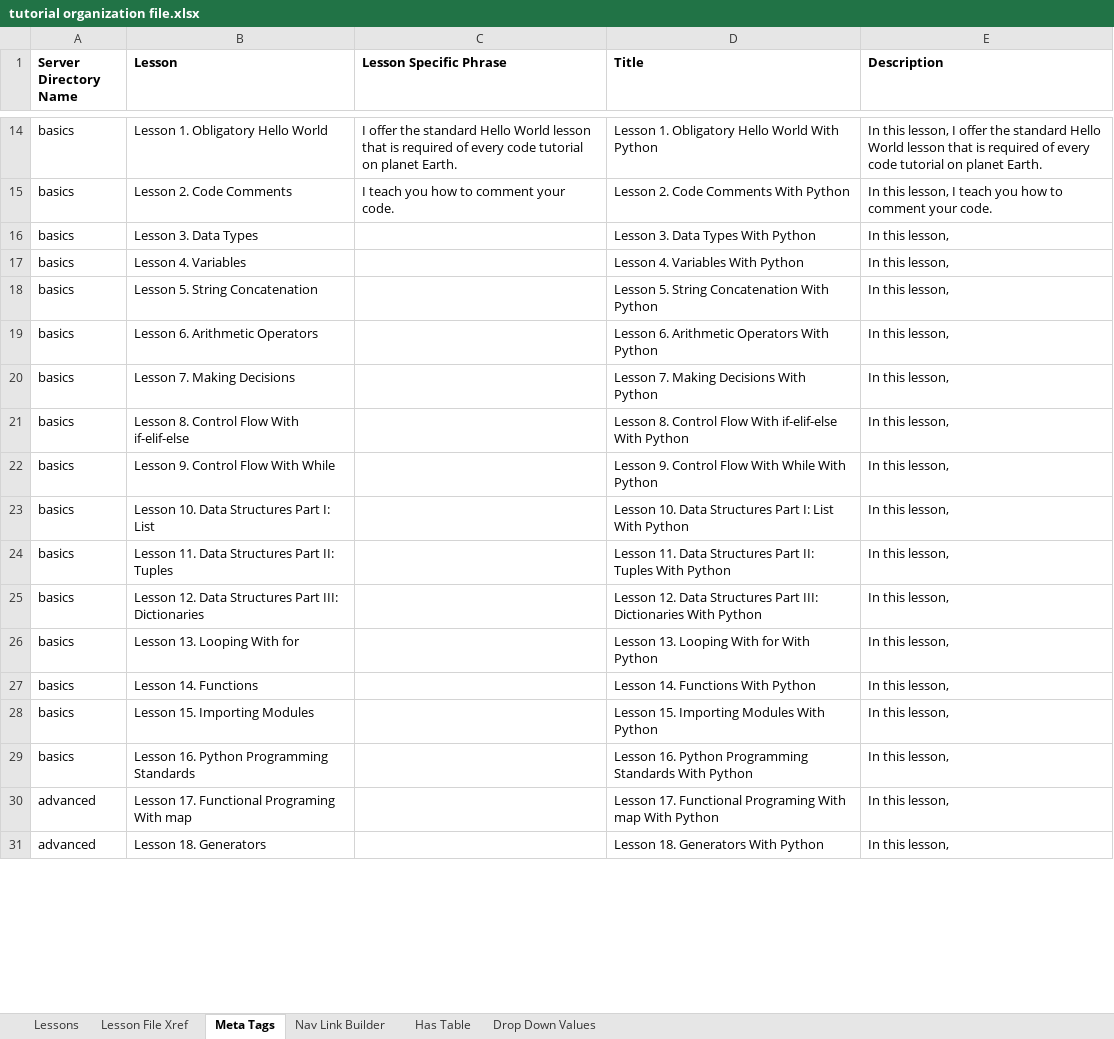
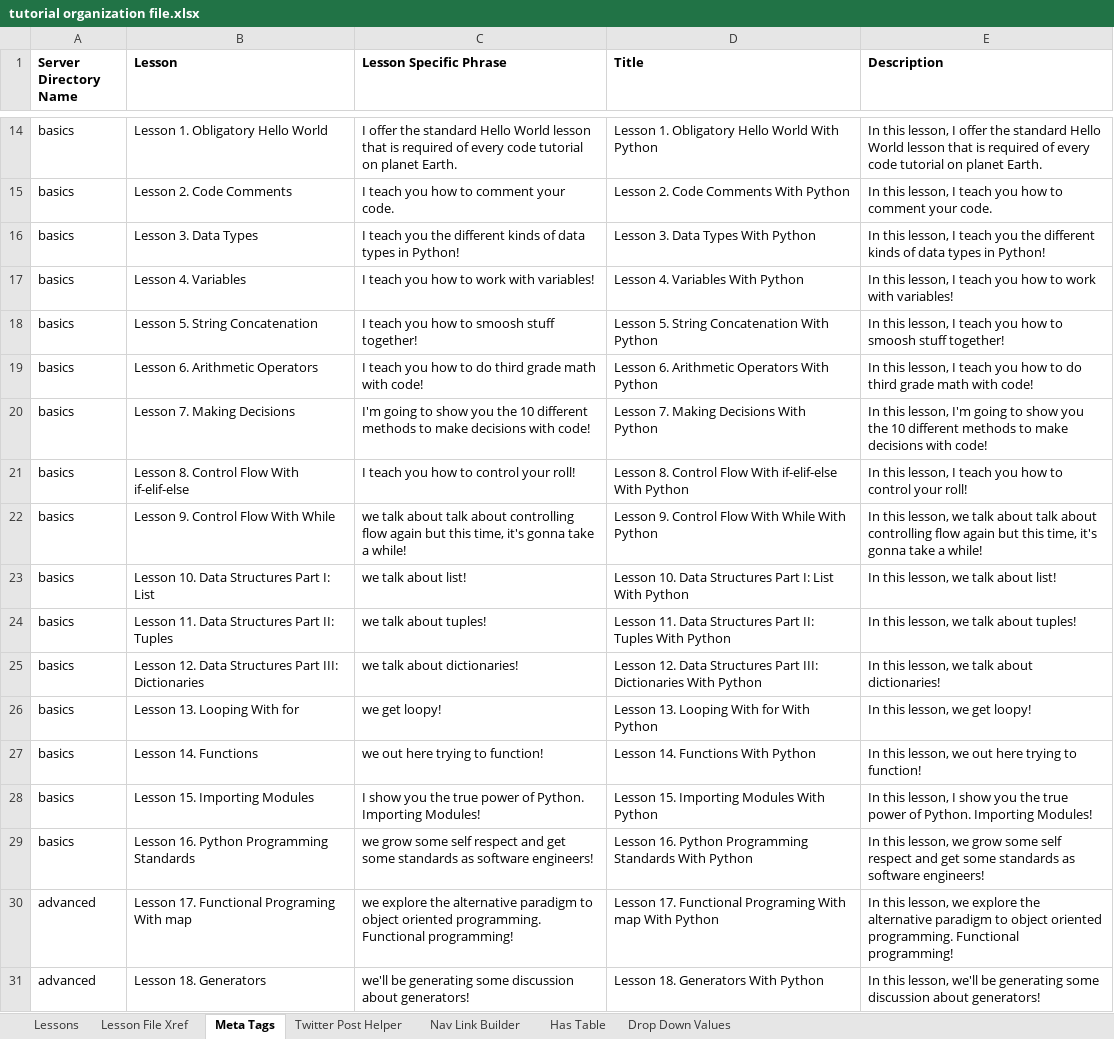
Before and after one commit to BobLovesData/code-tutorials, an Excel workbook: python/tutorial organization file.xlsx, sheet Meta Tags, drawn as a sheet; only a part is shown, gaps mark what is left out; values as stored, in another font and other column widths than the file's, no borders; the diff covers the shown part only; the diff names each change by its address in the sheet, - before the commit and + after, or states it on an @@ line.

Commit message:
Massive update of everything cause I'm lazy about committing code

```diff
--- a/python/tutorial organization file.xlsx (sheet Meta Tags)
+++ b/python/tutorial organization file.xlsx (sheet Meta Tags)
+sheet tab: Twitter Post Helper
-C16 (Lesson Specific Phrase): (empty)
+C16 (Lesson Specific Phrase): I teach you the different kinds of data types in Python!
-E16 (Description): In this lesson,
+E16 (Description): In this lesson, I teach you the different kinds of data types in Python!
-C17 (Lesson Specific Phrase): (empty)
+C17 (Lesson Specific Phrase): I teach you how to work with variables!
-E17 (Description): In this lesson,
+E17 (Description): In this lesson, I teach you how to work with variables!
-C18 (Lesson Specific Phrase): (empty)
+C18 (Lesson Specific Phrase): I teach you how to smoosh stuff together!
-E18 (Description): In this lesson,
+E18 (Description): In this lesson, I teach you how to smoosh stuff together!
-C19 (Lesson Specific Phrase): (empty)
+C19 (Lesson Specific Phrase): I teach you how to do third grade math with code!
-E19 (Description): In this lesson,
+E19 (Description): In this lesson, I teach you how to do third grade math with code!
-C20 (Lesson Specific Phrase): (empty)
+C20 (Lesson Specific Phrase): I'm going to show you the 10 different methods to make decisions with code!
-E20 (Description): …this lesson,
+E20 (Description): …this lesson, I'm going to show you the 10 different methods to make decisions with code!
-C21 (Lesson Specific Phrase): (empty)
+C21 (Lesson Specific Phrase): I teach you how to control your roll!
-E21 (Description): In this lesson,
+E21 (Description): In this lesson, I teach you how to control your roll!
-C22 (Lesson Specific Phrase): (empty)
+C22 (Lesson Specific Phrase): we talk about talk about controlling flow again but this time, it's gonna take a while!
-E22 (Description): …this lesson,
+E22 (Description): …this lesson, we talk about talk about controlling flow again but this time, it's gonna take a while!
-C23 (Lesson Specific Phrase): (empty)
+C23 (Lesson Specific Phrase): we talk about list!
-E23 (Description): In this lesson,
+E23 (Description): In this lesson, we talk about list!
-C24 (Lesson Specific Phrase): (empty)
+C24 (Lesson Specific Phrase): we talk about tuples!
-E24 (Description): In this lesson,
+E24 (Description): In this lesson, we talk about tuples!
-C25 (Lesson Specific Phrase): (empty)
+C25 (Lesson Specific Phrase): we talk about dictionaries!
-E25 (Description): In this lesson,
+E25 (Description): In this lesson, we talk about dictionaries!
-C26 (Lesson Specific Phrase): (empty)
+C26 (Lesson Specific Phrase): we get loopy!
-E26 (Description): In this lesson,
+E26 (Description): In this lesson, we get loopy!
-C27 (Lesson Specific Phrase): (empty)
+C27 (Lesson Specific Phrase): we out here trying to function!
-E27 (Description): In this lesson,
+E27 (Description): In this lesson, we out here trying to function!
-C28 (Lesson Specific Phrase): (empty)
+C28 (Lesson Specific Phrase): I show you the true power of Python. Importing Modules!
-E28 (Description): In this lesson,
+E28 (Description): In this lesson, I show you the true power of Python. Importing Modules!
-C29 (Lesson Specific Phrase): (empty)
+C29 (Lesson Specific Phrase): we grow some self respect and get some standards as software engineers!
-E29 (Description): …this lesson,
+E29 (Description): …this lesson, we grow some self respect and get some standards as software engineers!
-C30 (Lesson Specific Phrase): (empty)
+C30 (Lesson Specific Phrase): we explore the alternative paradigm to object oriented programming. Functional programming!
-E30 (Description): …this lesson,
+E30 (Description): …this lesson, we explore the alternative paradigm to object oriented programming. Functional programming!
-C31 (Lesson Specific Phrase): (empty)
+C31 (Lesson Specific Phrase): we'll be generating some discussion about generators!
-E31 (Description): In this lesson,
+E31 (Description): In this lesson, we'll be generating some discussion about generators!
```
Also changed, not shown: 34 edited cells elsewhere in this sheet, sheet Lesson File Xref, transact-sql/t-sql tutorial organization file.xlsx, 26 other files.
